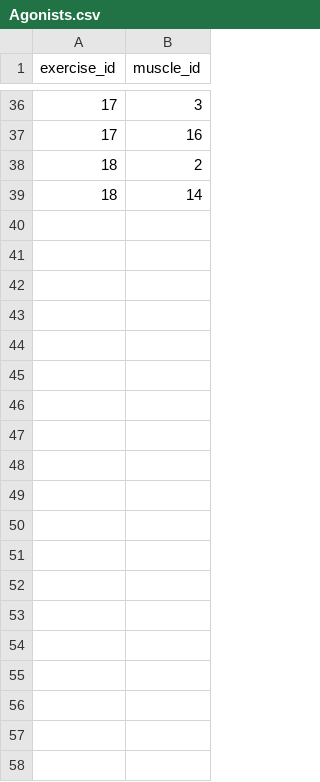
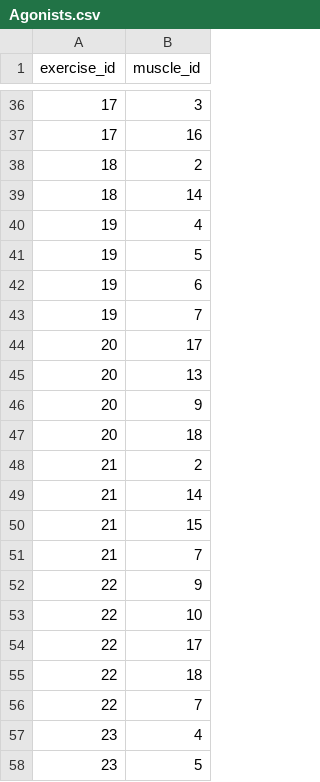
Before and after one commit to sch1zzzzzzo-sys/Sport-life, a CSV file: src/main/resources/db/changelog/database-Agonists/Agonists.csv, drawn as a sheet; only a part is shown, gaps mark what is left out; the diff covers the shown part only; the diff names each change by its address in the sheet, - before the commit and + after, or states it on an @@ line.

```diff
--- a/src/main/resources/db/changelog/database-Agonists/Agonists.csv
+++ b/src/main/resources/db/changelog/database-Agonists/Agonists.csv
+row 40: 19 | 4
+row 41: 19 | 5
+row 42: 19 | 6
+row 43: 19 | 7
+row 44: 20 | 17
+row 45: 20 | 13
+row 46: 20 | 9
+row 47: 20 | 18
+row 48: 21 | 2
+row 49: 21 | 14
+row 50: 21 | 15
+row 51: 21 | 7
+row 52: 22 | 9
+row 53: 22 | 10
+row 54: 22 | 17
+row 55: 22 | 18
+row 56: 22 | 7
+row 57: 23 | 4
+row 58: 23 | 5
```
Also changed, not shown: 21 added rows elsewhere in this file, src/main/resources/db/changelog/database-Exercise/Exercise.csv, src/main/resources/db/changelog/database-Inventory/Inventory.csv, 1 other file.
